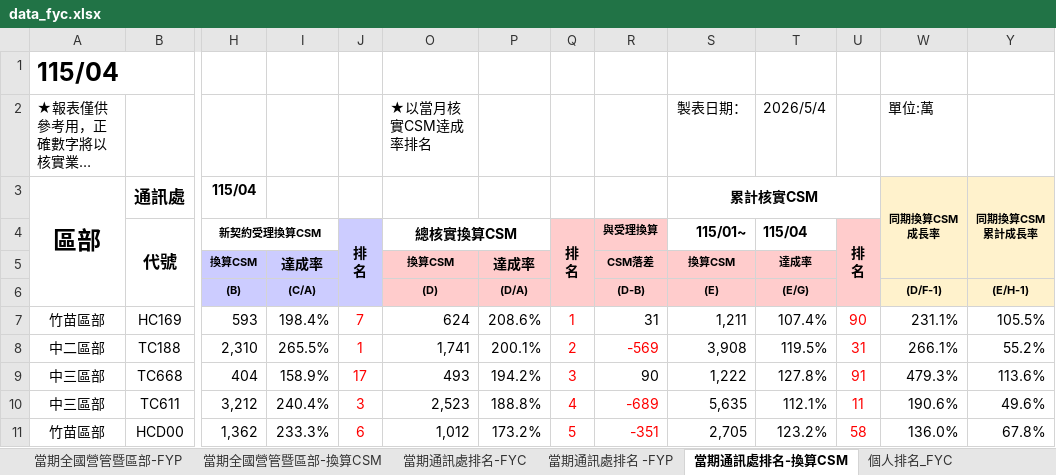
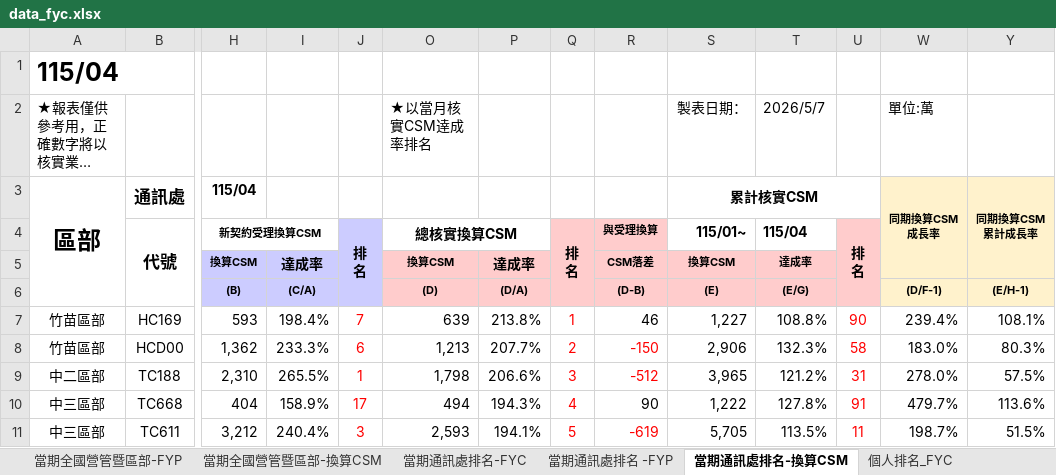
Before and after one commit to nehemiah1205/fubon-dashboard, an Excel workbook: data_fyc.xlsx, sheet 當期通訊處排名-換算CSM, drawn as a sheet; only a part is shown, gaps mark what is left out; long unchanged cells end in …; values as stored, in another font and other column widths than the file's, no borders; charts and pictures and conditional formats not drawn; removed rows and columns are numbered as before the commit, all else as after; rows hold the shown columns only; the diff covers the shown part only; the diff names each change by its address in the sheet, - before the commit and + after, or states it on an @@ line.

```diff
--- a/data_fyc.xlsx (sheet 當期通訊處排名-換算CSM)
+++ b/data_fyc.xlsx (sheet 當期通訊處排名-換算CSM)
-T2 (115/04): 2026/5/4
+T2 (115/04): 2026/5/7
-O7 (總核實換算CSM): 624
+O7 (總核實換算CSM): 639
-P7: 208.6%
+P7: 213.8%
-R7 (與受理換算): 31
+R7 (與受理換算): 46
-S7 (115/01~): 1,211
+S7 (115/01~): 1,227
-T7 (115/04): 107.4%
+T7 (115/04): 108.8%
-W7: 231.1%
+W7: 239.4%
-Y7: 105.5%
+Y7: 108.1%
+row 8: 竹苗區部 | HCD00 | 1,362 | 233.3% | 6 | 1,213 | 207.7% | 2 | -150 | 2,906 | 132.3% | 58 | 183.0% | 80.3%
-O9 (總核實換算CSM): 1,741
+O9 (總核實換算CSM): 1,798
-P9: 200.1%
+P9: 206.6%
-Q9 (排 名): 2
+Q9 (排 名): 3
-R9 (與受理換算): -569
+R9 (與受理換算): -512
-S9 (115/01~): 3,908
+S9 (115/01~): 3,965
-T9 (115/04): 119.5%
+T9 (115/04): 121.2%
-W9: 266.1%
+W9: 278.0%
-Y9: 55.2%
+Y9: 57.5%
-O10 (總核實換算CSM): 493
+O10 (總核實換算CSM): 494
-P10: 194.2%
+P10: 194.3%
-Q10 (排 名): 3
+Q10 (排 名): 4
-W10: 479.3%
+W10: 479.7%
-O11 (總核實換算CSM): 2,523
+O11 (總核實換算CSM): 2,593
-P11: 188.8%
+P11: 194.1%
-Q11 (排 名): 4
+Q11 (排 名): 5
-R11 (與受理換算): -689
+R11 (與受理換算): -619
-S11 (115/01~): 5,635
+S11 (115/01~): 5,705
-T11 (115/04): 112.1%
+T11 (115/04): 113.5%
-W11: 190.6%
+W11: 198.7%
-Y11: 49.6%
+Y11: 51.5%
-row 11: 竹苗區部 | HCD00 | 1,362 | 233.3% | 6 | 1,012 | 173.2% | 5 | -351 | 2,705 | 123.2% | 58 | 136.0% | 67.8%
```
Also changed, not shown: 47 added rows, 47 removed rows, 324 edited cells and cell formats elsewhere in this sheet, sheet 個人排名_FYC, sheet 當期通訊處排名-FYC, sheet 當期通訊處排名 -FYP, sheet 當期全國營管暨區部-FYC, sheet 當期全國營管暨區部-FYP, sheet 當期全國營管暨區部-換算CSM, hidden cells, charts or pictures, data_kpi.xlsm.
